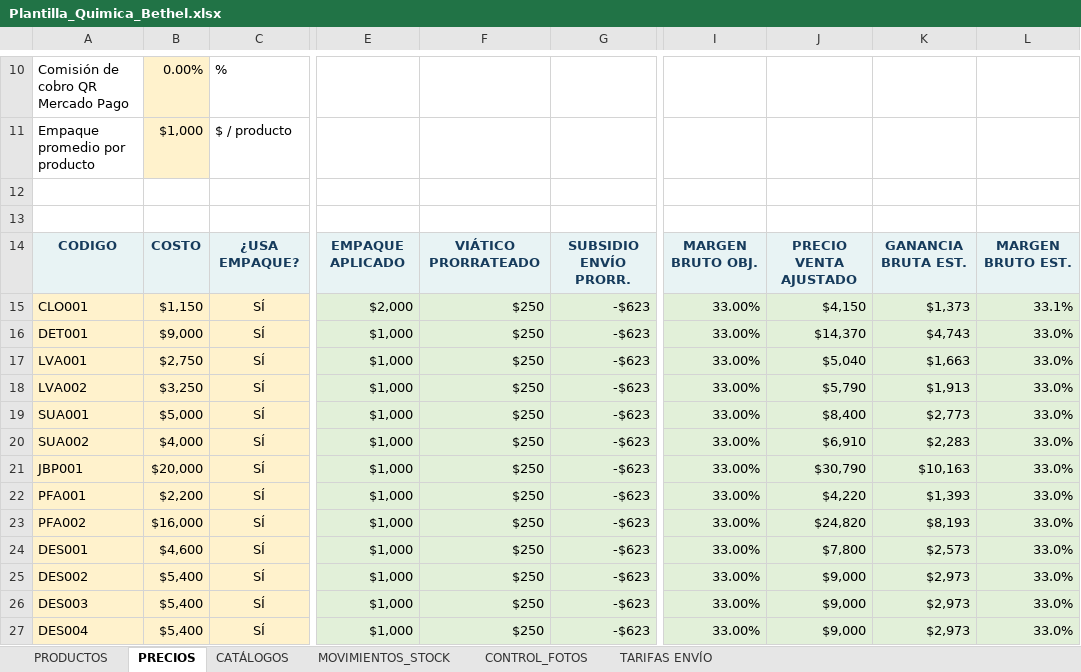
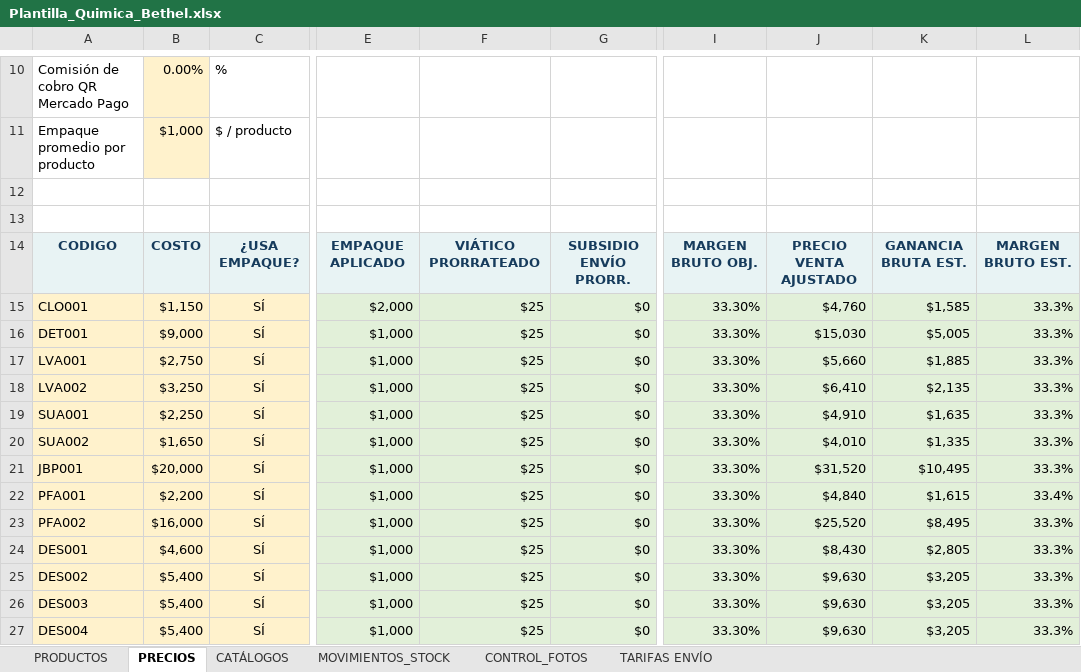
Before and after one commit to facundoguevara001/quimica-bethel, an Excel workbook: public/Plantilla_Quimica_Bethel.xlsx, sheet PRECIOS, drawn as a sheet; only a part is shown, gaps mark what is left out; values as stored, in another font and other column widths than the file's, no borders; table styles not drawn; the diff covers the shown part only; the diff names each change by its address in the sheet, - before the commit and + after, or states it on an @@ line.

```diff
--- a/public/Plantilla_Quimica_Bethel.xlsx (sheet PRECIOS)
+++ b/public/Plantilla_Quimica_Bethel.xlsx (sheet PRECIOS)
-F15:F27: $250
+F15:F27: $25
-G15:G27: -$623
+G15:G27: $0
-I15:I27: 33.00%
+I15:I27: 33.30%
-J15: $4,150
+J15: $4,760
-K15: $1,373
+K15: $1,585
-L15: 33.1%
+L15: 33.3%
-J16: $14,370
+J16: $15,030
-K16: $4,743
+K16: $5,005
-L16:L21: 33.0%
+L16:L21: 33.3%
-J17: $5,040
+J17: $5,660
-K17: $1,663
+K17: $1,885
-J18: $5,790
+J18: $6,410
-K18: $1,913
+K18: $2,135
-B19: $5,000
+B19: $2,250
-J19: $8,400
+J19: $4,910
-K19: $2,773
+K19: $1,635
-B20: $4,000
+B20: $1,650
-J20: $6,910
+J20: $4,010
-K20: $2,283
+K20: $1,335
-J21: $30,790
+J21: $31,520
-K21: $10,163
+K21: $10,495
-J22: $4,220
+J22: $4,840
-K22: $1,393
+K22: $1,615
-L22: 33.0%
+L22: 33.4%
-J23: $24,820
+J23: $25,520
-K23: $8,193
+K23: $8,495
-L23:L27: 33.0%
+L23:L27: 33.3%
-J24: $7,800
+J24: $8,430
-K24: $2,573
+K24: $2,805
-J25:J27: $9,000
+J25:J27: $9,630
-K25:K27: $2,973
+K25:K27: $3,205
```
Also changed, not shown: 1531 edited cells elsewhere in this sheet, sheet TARIFAS ENVÍO, 1 other file.
